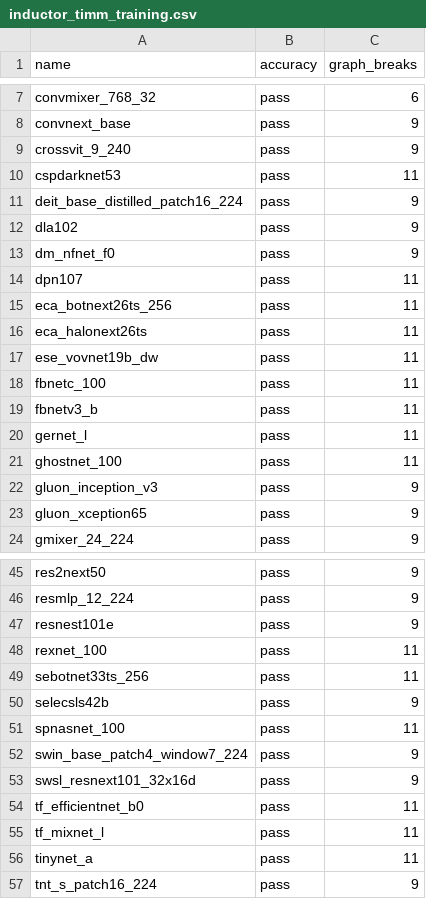
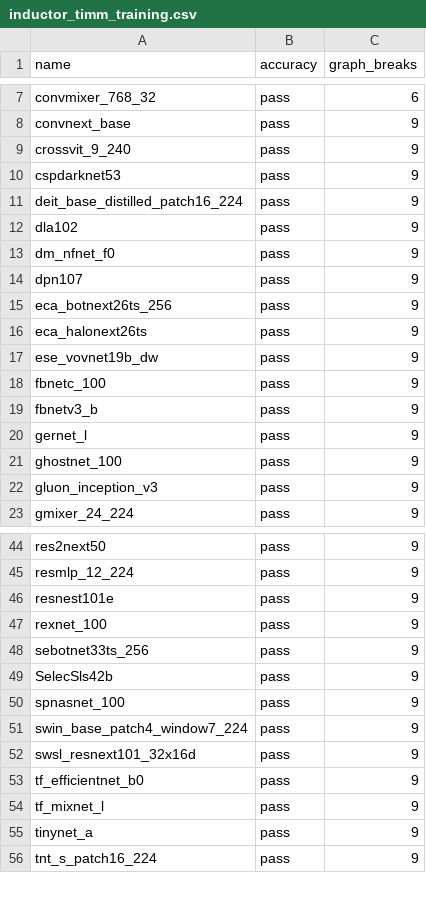
Before and after one commit to srvubqekien/pytorch, a CSV file: benchmarks/dynamo/ci_expected_accuracy/inductor_timm_training.csv, drawn as a sheet; only a part is shown, gaps mark what is left out; the diff covers the shown part only.

Commit message:
update timm commit (#100931)
Fixes #100903

Pull Request resolved: https://github.com/pytorch/pytorch/pull/100931
Approved by: https://github.com/ezyang, https://github.com/malfet

```diff
--- a/benchmarks/dynamo/ci_expected_accuracy/inductor_timm_training.csv
+++ b/benchmarks/dynamo/ci_expected_accuracy/inductor_timm_training.csv
@@ -9,3 +9,3 @@ convnext_base,pass,9
 crossvit_9_240,pass,9
-cspdarknet53,pass,11
+cspdarknet53,pass,9
 deit_base_distilled_patch16_224,pass,9
@@ -13,12 +13,11 @@ dla102,pass,9
 dm_nfnet_f0,pass,9
-dpn107,pass,11
-eca_botnext26ts_256,pass,11
-eca_halonext26ts,pass,11
-ese_vovnet19b_dw,pass,11
-fbnetc_100,pass,11
-fbnetv3_b,pass,11
-gernet_l,pass,11
-ghostnet_100,pass,11
+dpn107,pass,9
+eca_botnext26ts_256,pass,9
+eca_halonext26ts,pass,9
+ese_vovnet19b_dw,pass,9
+fbnetc_100,pass,9
+fbnetv3_b,pass,9
+gernet_l,pass,9
+ghostnet_100,pass,9
 gluon_inception_v3,pass,9
-gluon_xception65,pass,9
 gmixer_24_224,pass,9
@@ -47,11 +46,11 @@ resmlp_12_224,pass,9
 resnest101e,pass,9
-rexnet_100,pass,11
-sebotnet33ts_256,pass,11
-selecsls42b,pass,9
-spnasnet_100,pass,11
+rexnet_100,pass,9
+sebotnet33ts_256,pass,9
+SelecSls42b,pass,9
+spnasnet_100,pass,9
 swin_base_patch4_window7_224,pass,9
 swsl_resnext101_32x16d,pass,9
-tf_efficientnet_b0,pass,11
-tf_mixnet_l,pass,11
-tinynet_a,pass,11
+tf_efficientnet_b0,pass,9
+tf_mixnet_l,pass,9
+tinynet_a,pass,9
 tnt_s_patch16_224,pass,9
```
Also changed, not shown: 9 edited cells elsewhere in this file, benchmarks/dynamo/ci_expected_accuracy/inductor_timm_dynamic_inference.csv, benchmarks/dynamo/ci_expected_accuracy/inductor_timm_dynamic_training.csv, 5 other files.
